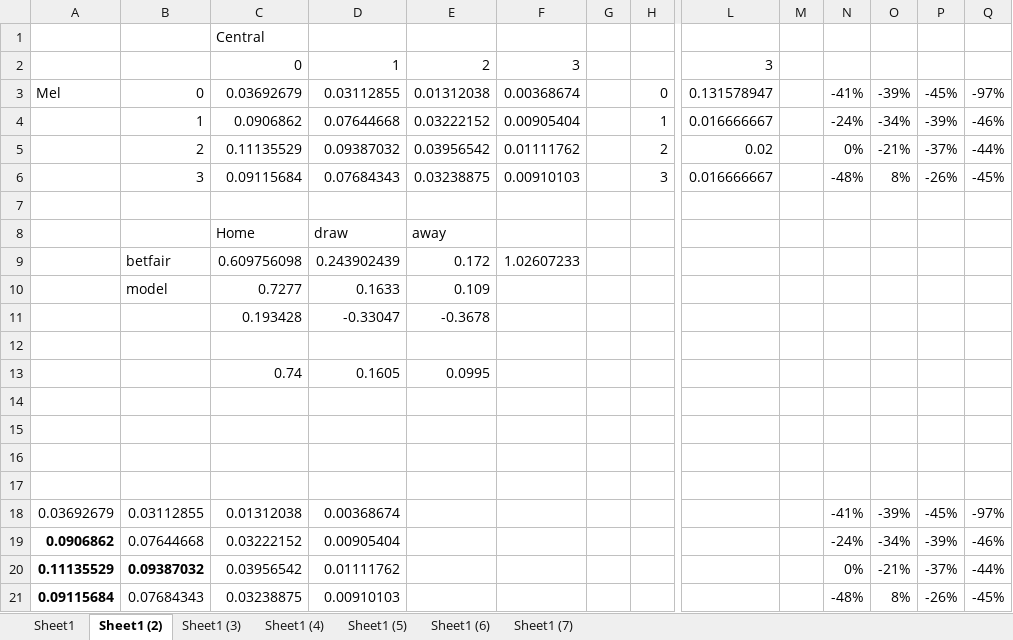
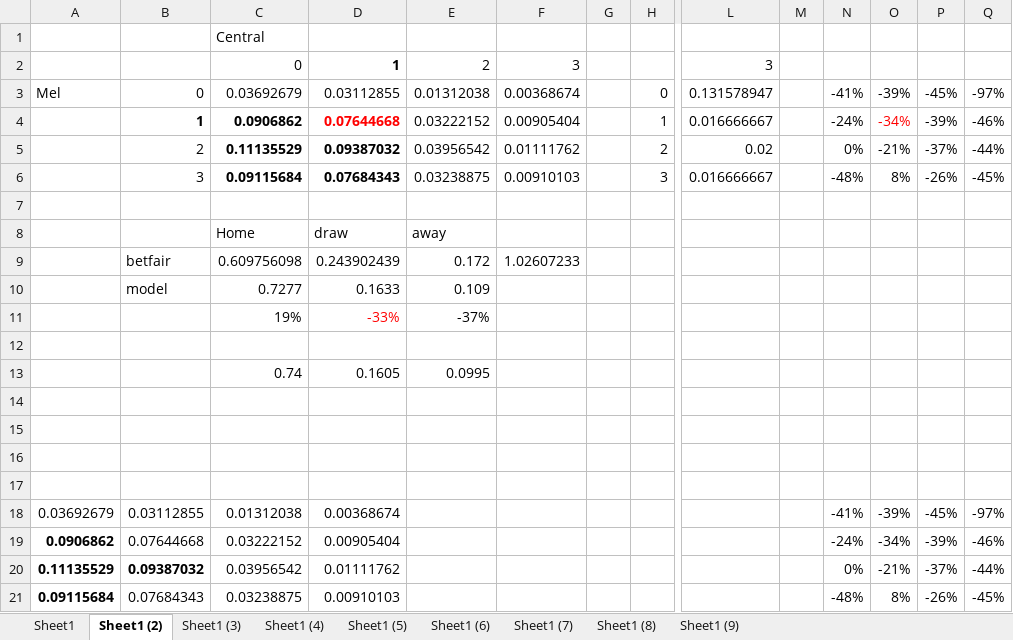
Before and after one commit to StevenXXu/blogScripts, an Excel workbook: Tottenham Westham.xlsx, sheet Sheet1 (2), drawn as a sheet; only a part is shown, gaps mark what is left out; values as stored, in another font and other column widths than the file's, no borders; removed rows and columns are numbered as before the commit, all else as after; rows hold the shown columns only; the diff names each change by its address in the sheet, - before the commit and + after, or states it on an @@ line.

```diff
--- a/Tottenham Westham.xlsx (sheet Sheet1 (2))
+++ b/Tottenham Westham.xlsx (sheet Sheet1 (2))
+sheet tab: Sheet1 (8)
+sheet tab: Sheet1 (9)
-D2 bold: off
+D2 bold: on
-B4:D4 bold: off
+B4:D4 bold: on
-D4 text colour: black
+D4 text colour: #FF0000
-O4 text colour: black
+O4 text colour: #FF0000
-C5:D6 bold: off
+C5:D6 bold: on
-row 11:  |  | 0.193428 | -0.33047 | -0.3678
+row 11:  |  | 19% | -33% | -37%
```
Also changed, not shown: sheet Sheet1 (6), sheet Sheet1 (5), sheet Sheet1, sheet Sheet1 (7), sheet Sheet1 (3), sheet Sheet1 (4), charts or pictures, 2 other files.
